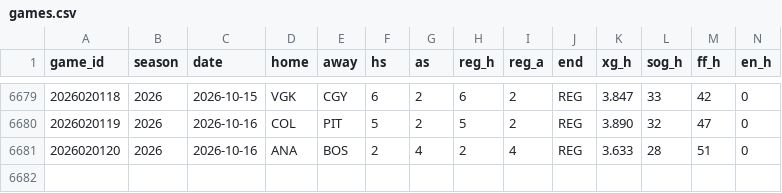
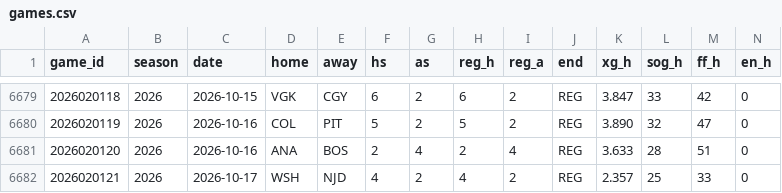
Before and after one commit to src16h/nfl-model, a CSV file: data/nhl/games.csv, drawn as a sheet; only a part is shown, gaps mark what is left out; rows hold the shown columns only; the diff names each change by its address in the sheet, - before the commit and + after, or states it on an @@ line.

```diff
--- a/data/nhl/games.csv
+++ b/data/nhl/games.csv
+row 6682: 2026020121 | 2026 | 2026-10-17 | WSH | NJD | 4 | 2 | 4 | 2 | REG | 2.357 | 25 | 33 | 0
```
Also changed, not shown: data/nhl/goalie_games.csv, 7 other files.
